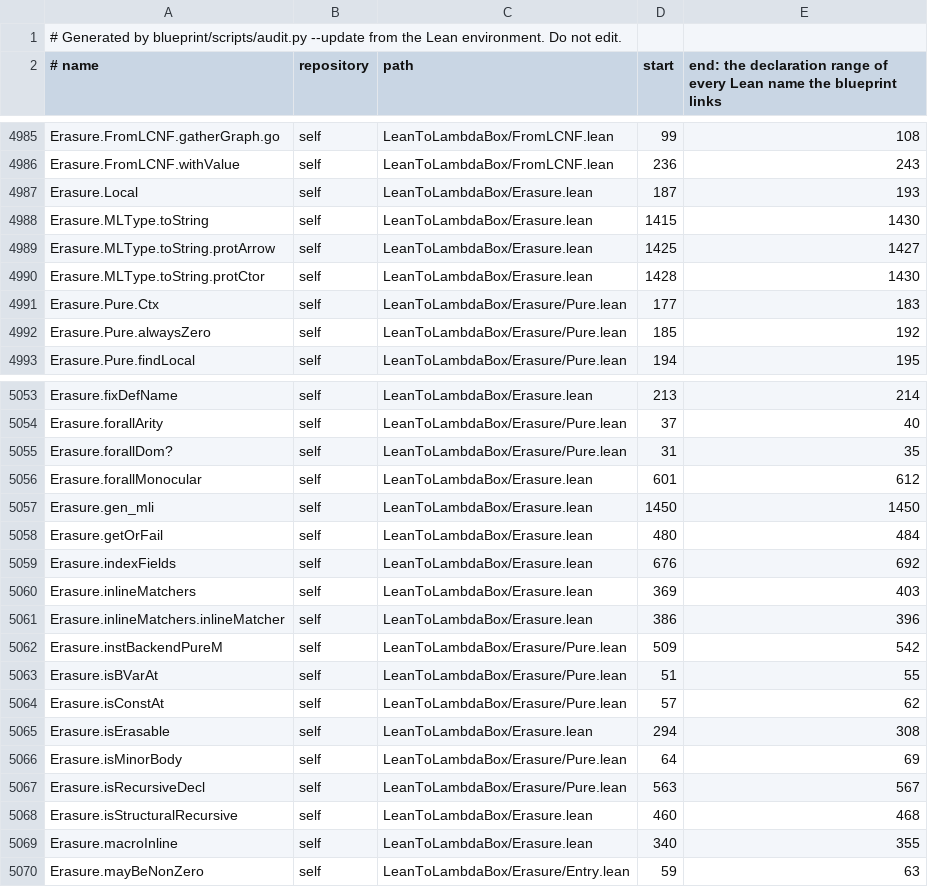
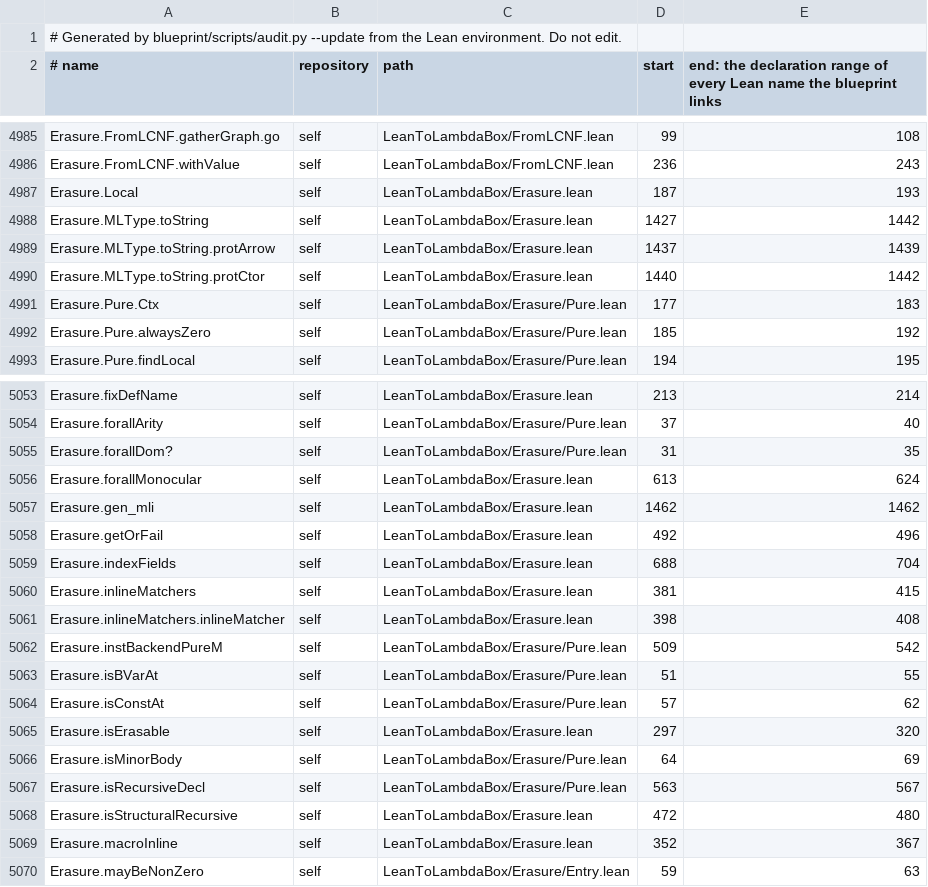
Before and after one commit to peregrine-project/lean-to-lambdabox, a TSV file: blueprint/src/generated/lean-locations.tsv, drawn as a sheet; only a part is shown, gaps mark what is left out; the diff covers the shown part only.

```diff
--- a/blueprint/src/generated/lean-locations.tsv
+++ b/blueprint/src/generated/lean-locations.tsv
@@ -4987,5 +4987,5 @@ Erasure.FromLCNF.withValue	self	LeanToLambdaBox/FromLCNF.lean	236	243
 Erasure.Local	self	LeanToLambdaBox/Erasure.lean	187	193
-Erasure.MLType.toString	self	LeanToLambdaBox/Erasure.lean	1415	1430
-Erasure.MLType.toString.protArrow	self	LeanToLambdaBox/Erasure.lean	1425	1427
-Erasure.MLType.toString.protCtor	self	LeanToLambdaBox/Erasure.lean	1428	1430
+Erasure.MLType.toString	self	LeanToLambdaBox/Erasure.lean	1427	1442
+Erasure.MLType.toString.protArrow	self	LeanToLambdaBox/Erasure.lean	1437	1439
+Erasure.MLType.toString.protCtor	self	LeanToLambdaBox/Erasure.lean	1440	1442
 Erasure.Pure.Ctx	self	LeanToLambdaBox/Erasure/Pure.lean	177	183
@@ -5055,8 +5055,8 @@ Erasure.forallArity	self	LeanToLambdaBox/Erasure/Pure.lean	37	40
 Erasure.forallDom?	self	LeanToLambdaBox/Erasure/Pure.lean	31	35
-Erasure.forallMonocular	self	LeanToLambdaBox/Erasure.lean	601	612
-Erasure.gen_mli	self	LeanToLambdaBox/Erasure.lean	1450	1450
-Erasure.getOrFail	self	LeanToLambdaBox/Erasure.lean	480	484
-Erasure.indexFields	self	LeanToLambdaBox/Erasure.lean	676	692
-Erasure.inlineMatchers	self	LeanToLambdaBox/Erasure.lean	369	403
-Erasure.inlineMatchers.inlineMatcher	self	LeanToLambdaBox/Erasure.lean	386	396
+Erasure.forallMonocular	self	LeanToLambdaBox/Erasure.lean	613	624
+Erasure.gen_mli	self	LeanToLambdaBox/Erasure.lean	1462	1462
+Erasure.getOrFail	self	LeanToLambdaBox/Erasure.lean	492	496
+Erasure.indexFields	self	LeanToLambdaBox/Erasure.lean	688	704
+Erasure.inlineMatchers	self	LeanToLambdaBox/Erasure.lean	381	415
+Erasure.inlineMatchers.inlineMatcher	self	LeanToLambdaBox/Erasure.lean	398	408
 Erasure.instBackendPureM	self	LeanToLambdaBox/Erasure/Pure.lean	509	542
@@ -5064,7 +5064,7 @@ Erasure.isBVarAt	self	LeanToLambdaBox/Erasure/Pure.lean	51	55
 Erasure.isConstAt	self	LeanToLambdaBox/Erasure/Pure.lean	57	62
-Erasure.isErasable	self	LeanToLambdaBox/Erasure.lean	294	308
+Erasure.isErasable	self	LeanToLambdaBox/Erasure.lean	297	320
 Erasure.isMinorBody	self	LeanToLambdaBox/Erasure/Pure.lean	64	69
 Erasure.isRecursiveDecl	self	LeanToLambdaBox/Erasure/Pure.lean	563	567
-Erasure.isStructuralRecursive	self	LeanToLambdaBox/Erasure.lean	460	468
-Erasure.macroInline	self	LeanToLambdaBox/Erasure.lean	340	355
+Erasure.isStructuralRecursive	self	LeanToLambdaBox/Erasure.lean	472	480
+Erasure.macroInline	self	LeanToLambdaBox/Erasure.lean	352	367
 Erasure.mayBeNonZero	self	LeanToLambdaBox/Erasure/Entry.lean	59	63
```
Also changed, not shown: 33 edited cells elsewhere in this file, 3 other files.
